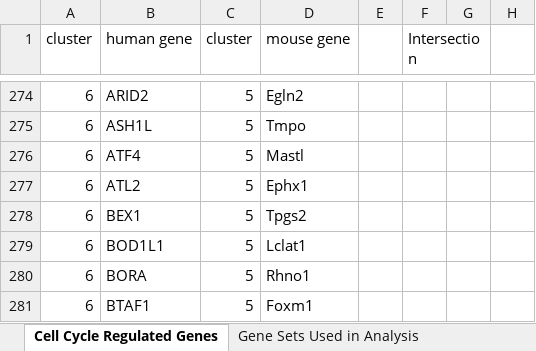
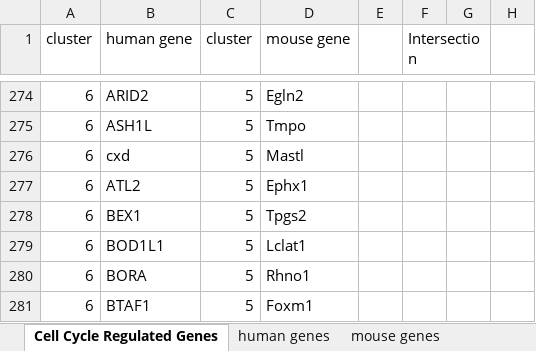
Before and after one commit to rajewsky-lab/dropseq, an Excel workbook: data/cell_cycle_genes.xlsx, sheet Cell Cycle Regulated Genes, drawn as a sheet; only a part is shown, gaps mark what is left out; values as stored, in another font and other column widths than the file's, no cell formats; the diff names each change by its address in the sheet, - before the commit and + after, or states it on an @@ line.

Commit message:
added cell cycle for mouse

```diff
--- a/data/cell_cycle_genes.xlsx (sheet Cell Cycle Regulated Genes)
+++ b/data/cell_cycle_genes.xlsx (sheet Cell Cycle Regulated Genes)
-sheet tab: Gene Sets Used in Analysis
+sheet tab: human genes
+sheet tab: mouse genes
-B276 (human gene): ATF4
+B276 (human gene): cxd
```
Also changed, not shown: cell formats, 2 other files.
